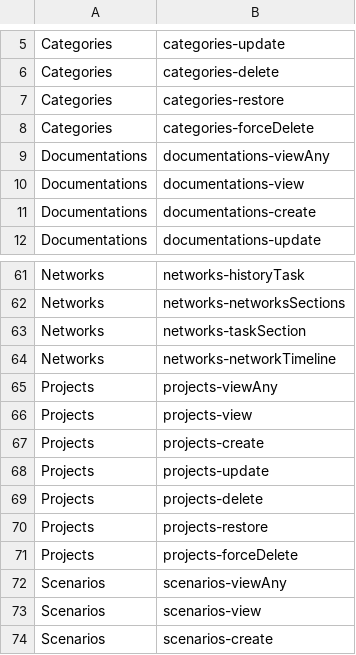
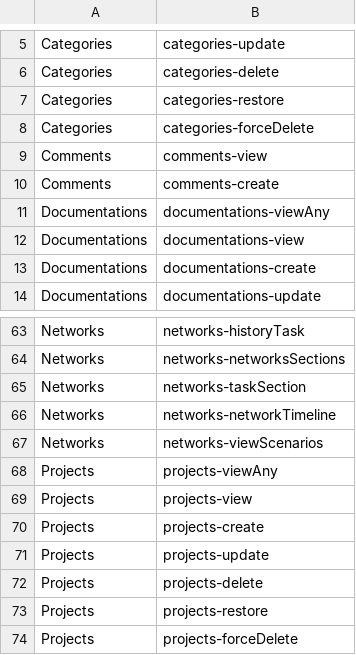
Before and after one commit to gassema23/ratt, a CSV file: database/csv/permissions.csv, drawn as a sheet; only a part is shown, gaps mark what is left out; the shorter side is filled out with more unchanged rows; the diff names each change by its address in the sheet, - before the commit and + after, or states it on an @@ line.

Commit message:
change on databe + task + network + project

```diff
--- a/database/csv/permissions.csv
+++ b/database/csv/permissions.csv
+row 9: Comments | comments-view
+row 10: Comments | comments-create
+row 67: Networks | networks-viewScenarios
```
Also changed, not shown: 31 other files.
